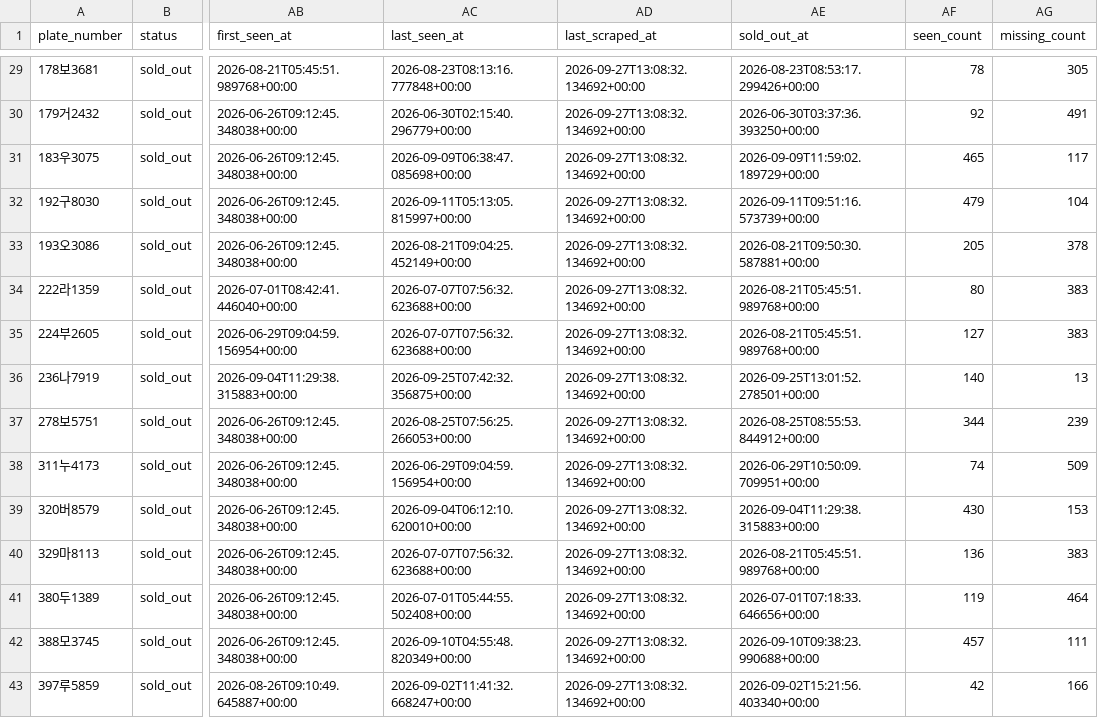
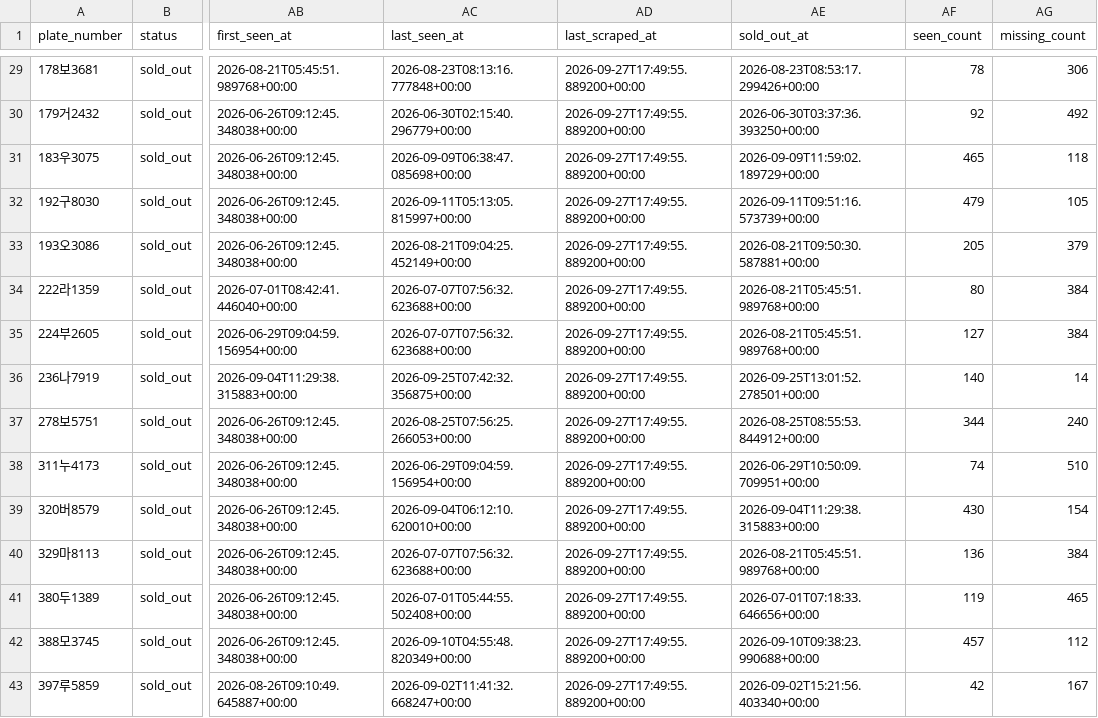
Before and after one commit to hongseok-lee/kia_cpo, a CSV file: db/kia_cpo_inventory.csv, drawn as a sheet; only a part is shown, gaps mark what is left out; the diff covers the shown part only; the diff names each change by its address in the sheet, - before the commit and + after, or states it on an @@ line.

```diff
--- a/db/kia_cpo_inventory.csv
+++ b/db/kia_cpo_inventory.csv
-AD29:AD43 (last_scraped_at): 2026-09-27T13:08:32.134692+00:00
+AD29:AD43 (last_scraped_at): 2026-09-27T17:49:55.889200+00:00
-AG29 (missing_count): 305
+AG29 (missing_count): 306
-AG30 (missing_count): 491
+AG30 (missing_count): 492
-AG31 (missing_count): 117
+AG31 (missing_count): 118
-AG32 (missing_count): 104
+AG32 (missing_count): 105
-AG33 (missing_count): 378
+AG33 (missing_count): 379
-AG34:AG35 (missing_count): 383
+AG34:AG35 (missing_count): 384
-AG36 (missing_count): 13
+AG36 (missing_count): 14
-AG37 (missing_count): 239
+AG37 (missing_count): 240
-AG38 (missing_count): 509
+AG38 (missing_count): 510
-AG39 (missing_count): 153
+AG39 (missing_count): 154
-AG40 (missing_count): 383
+AG40 (missing_count): 384
-AG41 (missing_count): 464
+AG41 (missing_count): 465
-AG42 (missing_count): 111
+AG42 (missing_count): 112
-AG43 (missing_count): 166
+AG43 (missing_count): 167
```
Also changed, not shown: 73 edited cells elsewhere in this file, 1 other file.
